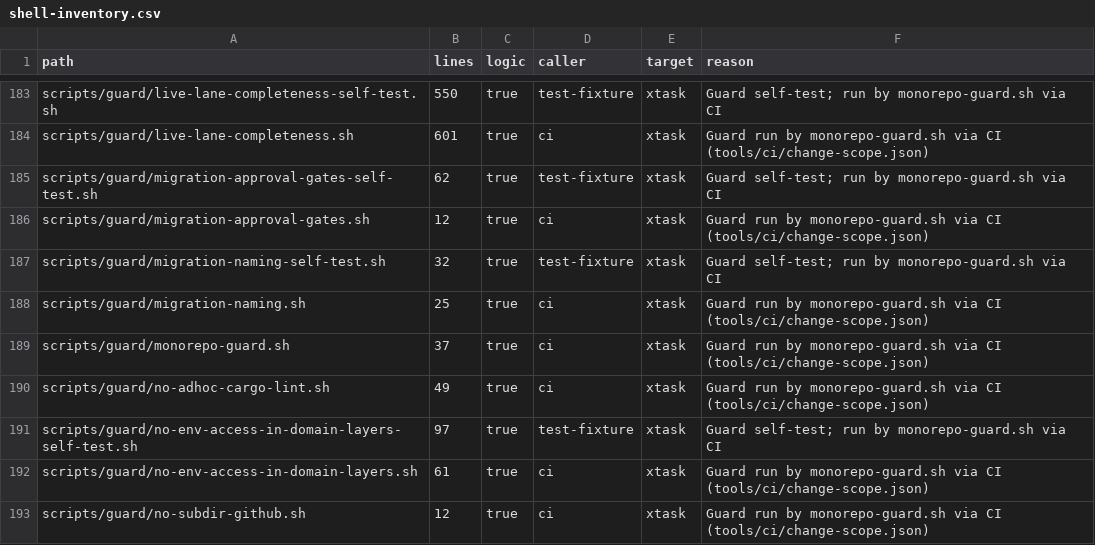
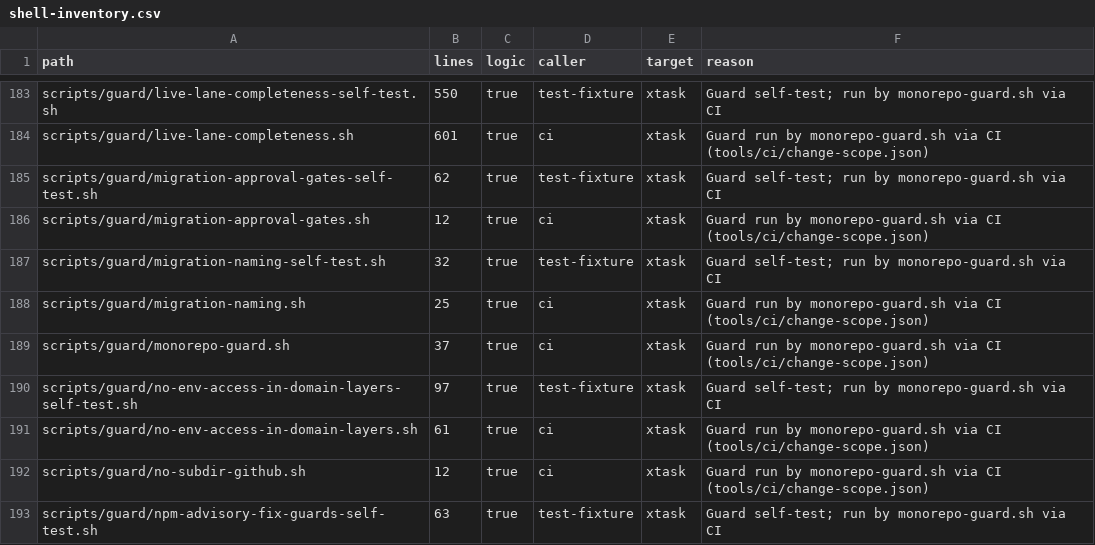
Before and after one commit to perfectory-inc/perfectory-public, a CSV file: docs/domain-stories/shell-inventory.csv, drawn as a sheet; only a part is shown, gaps mark what is left out; the shorter side is filled out with more unchanged rows.

```diff
--- a/docs/domain-stories/shell-inventory.csv
+++ b/docs/domain-stories/shell-inventory.csv
@@ -189,3 +189,2 @@ scripts/guard/migration-naming.sh,25,true,ci,xtask,Guard run by monorepo-guard.s
 scripts/guard/monorepo-guard.sh,37,true,ci,xtask,Guard run by monorepo-guard.sh via CI (tools/ci/change-scope.json)
-scripts/guard/no-adhoc-cargo-lint.sh,49,true,ci,xtask,Guard run by monorepo-guard.sh via CI (tools/ci/change-scope.json)
 scripts/guard/no-env-access-in-domain-layers-self-test.sh,97,true,test-fixture,xtask,Guard self-test; run by monorepo-guard.sh via CI
```
Also changed, not shown: 8 other files.
